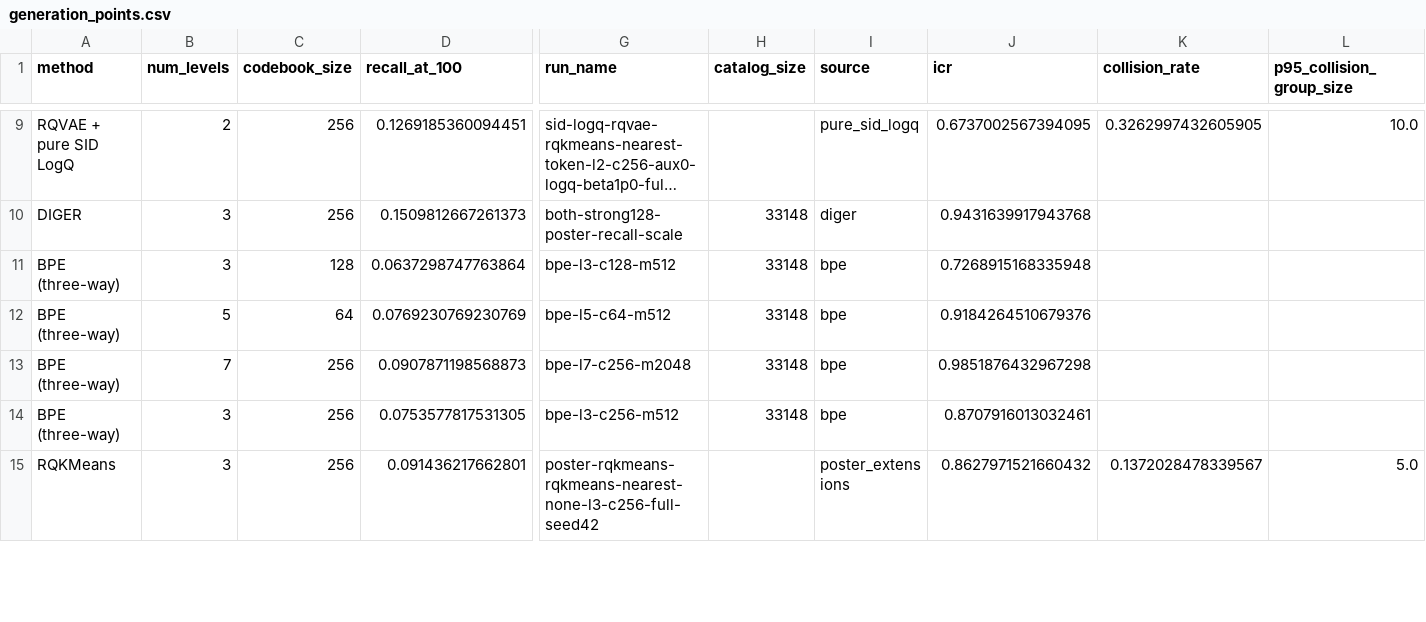
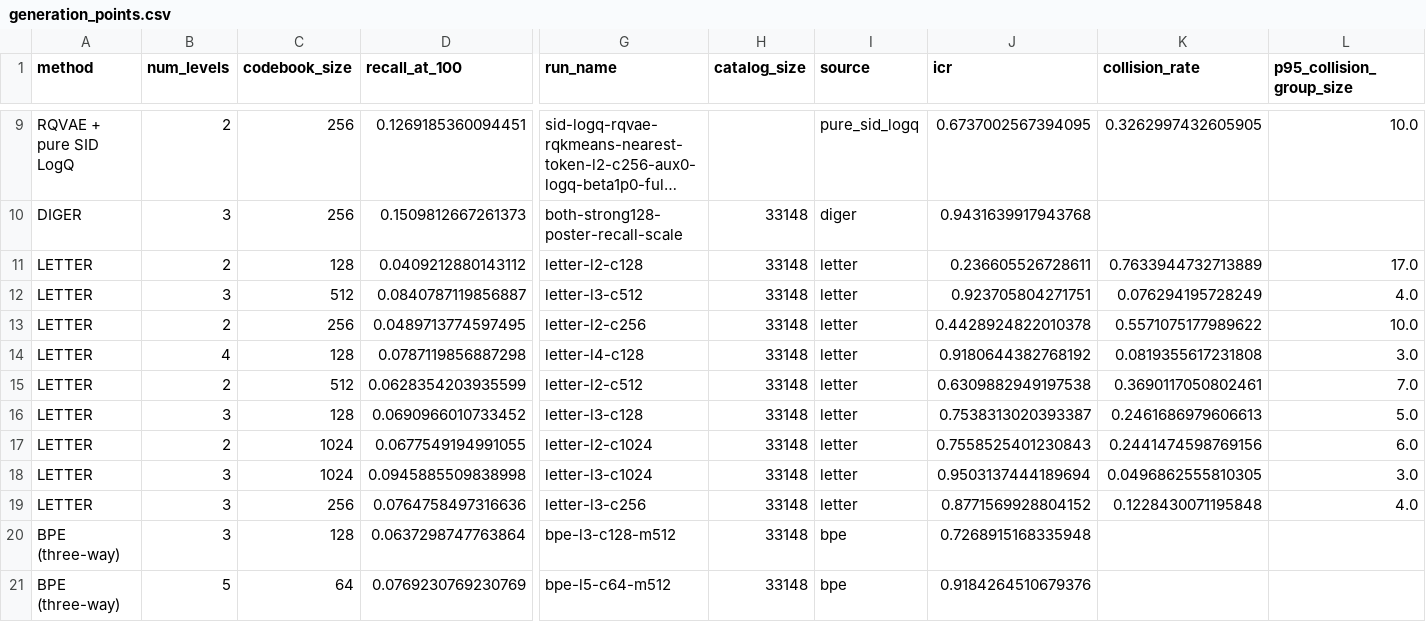
Before and after one commit to sonofR9/sids_rank_vs_generate, a CSV file: reports/figures/all_methods_sid_quality/generation_points.csv, drawn as a sheet; only a part is shown, gaps mark what is left out; the shorter side is filled out with more unchanged rows; long unchanged cells end in …; rows hold the shown columns only; the diff names each change by its address in the sheet, - before the commit and + after, or states it on an @@ line.

Commit message:
Add LETTER to Recall@100 figures

```diff
--- a/reports/figures/all_methods_sid_quality/generation_points.csv
+++ b/reports/figures/all_methods_sid_quality/generation_points.csv
+row 11: LETTER | 2 | 128 | 0.0409212880143112 | letter-l2-c128 | 33148 | letter | 0.236605526728611 | 0.7633944732713889 | 17.0
+row 12: LETTER | 3 | 512 | 0.0840787119856887 | letter-l3-c512 | 33148 | letter | 0.923705804271751 | 0.076294195728249 | 4.0
+row 13: LETTER | 2 | 256 | 0.0489713774597495 | letter-l2-c256 | 33148 | letter | 0.4428924822010378 | 0.5571075177989622 | 10.0
+row 14: LETTER | 4 | 128 | 0.0787119856887298 | letter-l4-c128 | 33148 | letter | 0.9180644382768192 | 0.0819355617231808 | 3.0
+row 15: LETTER | 2 | 512 | 0.0628354203935599 | letter-l2-c512 | 33148 | letter | 0.6309882949197538 | 0.3690117050802461 | 7.0
+row 16: LETTER | 3 | 128 | 0.0690966010733452 | letter-l3-c128 | 33148 | letter | 0.7538313020393387 | 0.2461686979606613 | 5.0
+row 17: LETTER | 2 | 1024 | 0.0677549194991055 | letter-l2-c1024 | 33148 | letter | 0.7558525401230843 | 0.2441474598769156 | 6.0
+row 18: LETTER | 3 | 1024 | 0.0945885509838998 | letter-l3-c1024 | 33148 | letter | 0.9503137444189694 | 0.0496862555810305 | 3.0
+row 19: LETTER | 3 | 256 | 0.0764758497316636 | letter-l3-c256 | 33148 | letter | 0.8771569928804152 | 0.1228430071195848 | 4.0
```
Also changed, not shown: reports/figures/all_methods_sid_quality/metric_coverage.csv, 38 other files.
